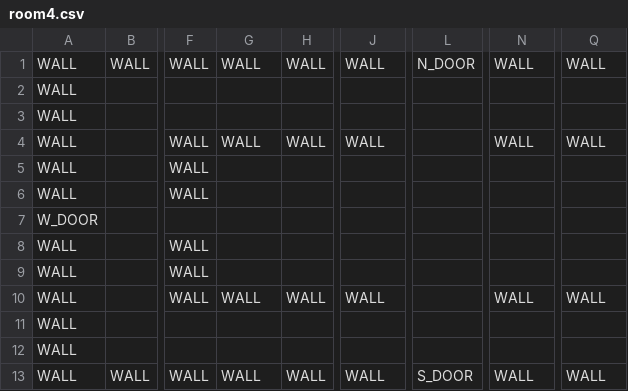
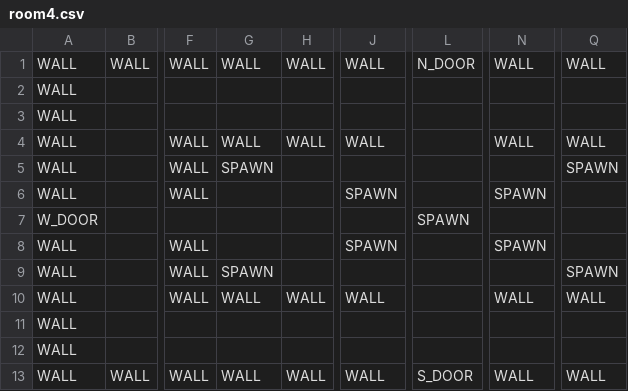
Before and after one commit to Callilf/tactical-journey, a CSV file: android/assets/data/rooms/room4.csv, drawn as a sheet; only a part is shown, gaps mark what is left out; the diff names each change by its address in the sheet, - before the commit and + after, or states it on an @@ line.

```diff
--- a/android/assets/data/rooms/room4.csv
+++ b/android/assets/data/rooms/room4.csv
-G5: (empty)
+G5: SPAWN
-Q5: (empty)
+Q5: SPAWN
-J6: (empty)
+J6: SPAWN
-N6: (empty)
+N6: SPAWN
-L7: (empty)
+L7: SPAWN
-J8: (empty)
+J8: SPAWN
-N8: (empty)
+N8: SPAWN
-G9: (empty)
+G9: SPAWN
-Q9: (empty)
+Q9: SPAWN
```
Also changed, not shown: android/assets/data/rooms/room1.csv, android/assets/data/rooms/room3.csv, 9 other files.
